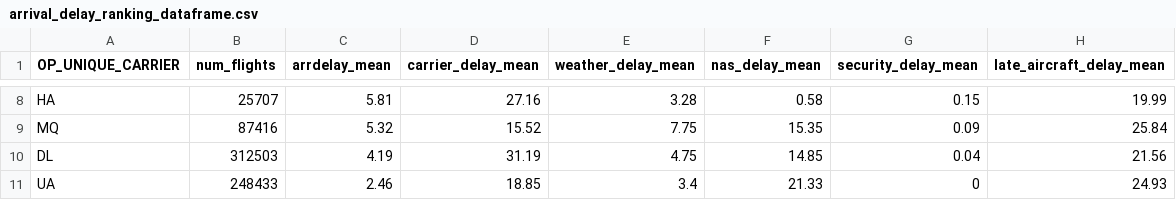
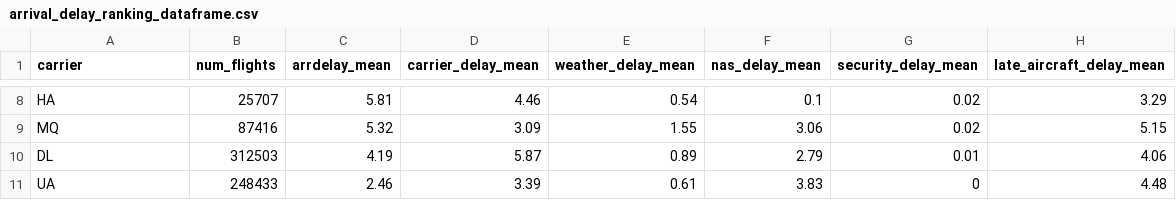
Before and after one commit to flavio-simonelli/flight-batch-distributed-analysis, a CSV file: docs/csv/arrival_delay_ranking_dataframe.csv, drawn as a sheet; only a part is shown, gaps mark what is left out; the diff covers the shown part only; the diff names each change by its address in the sheet, - before the commit and + after, or states it on an @@ line.

```diff
--- a/docs/csv/arrival_delay_ranking_dataframe.csv
+++ b/docs/csv/arrival_delay_ranking_dataframe.csv
-A1: OP_UNIQUE_CARRIER
+A1: carrier
-D8 (carrier_delay_mean): 27.16
+D8 (carrier_delay_mean): 4.46
-E8 (weather_delay_mean): 3.28
+E8 (weather_delay_mean): 0.54
-F8 (nas_delay_mean): 0.58
+F8 (nas_delay_mean): 0.1
-G8 (security_delay_mean): 0.15
+G8 (security_delay_mean): 0.02
-H8 (late_aircraft_delay_mean): 19.99
+H8 (late_aircraft_delay_mean): 3.29
-D9 (carrier_delay_mean): 15.52
+D9 (carrier_delay_mean): 3.09
-E9 (weather_delay_mean): 7.75
+E9 (weather_delay_mean): 1.55
-F9 (nas_delay_mean): 15.35
+F9 (nas_delay_mean): 3.06
-G9 (security_delay_mean): 0.09
+G9 (security_delay_mean): 0.02
-H9 (late_aircraft_delay_mean): 25.84
+H9 (late_aircraft_delay_mean): 5.15
-D10 (carrier_delay_mean): 31.19
+D10 (carrier_delay_mean): 5.87
-E10 (weather_delay_mean): 4.75
+E10 (weather_delay_mean): 0.89
-F10 (nas_delay_mean): 14.85
+F10 (nas_delay_mean): 2.79
-G10 (security_delay_mean): 0.04
+G10 (security_delay_mean): 0.01
-H10 (late_aircraft_delay_mean): 21.56
+H10 (late_aircraft_delay_mean): 4.06
-D11 (carrier_delay_mean): 18.85
+D11 (carrier_delay_mean): 3.39
-E11 (weather_delay_mean): 3.4
+E11 (weather_delay_mean): 0.61
-F11 (nas_delay_mean): 21.33
+F11 (nas_delay_mean): 3.83
-H11 (late_aircraft_delay_mean): 24.93
+H11 (late_aircraft_delay_mean): 4.48
```
Also changed, not shown: 29 edited cells elsewhere in this file, docs/csv/airline_clustering_dataframe_1.csv, docs/csv/airline_clustering_dataframe_2.csv, 19 other files.
